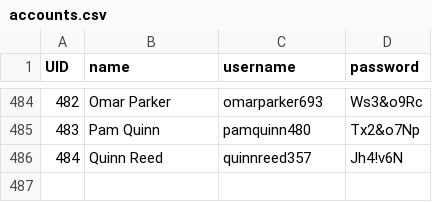
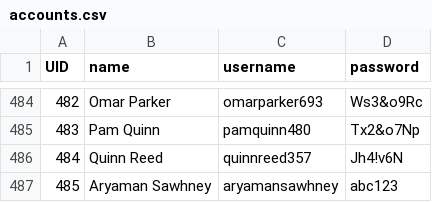
Before and after one commit to Aryamanee/BBServer, a CSV file: accounts.csv, drawn as a sheet; only a part is shown, gaps mark what is left out.

```diff
--- a/accounts.csv
+++ b/accounts.csv
@@ -486 +486,2 @@ UID,name,username,password
 484,Quinn Reed,quinnreed357,Jh4!v6N
+485,Aryaman Sawhney,aryamansawhney,abc123
```
Also changed, not shown: listings.csv, 4 other files.
